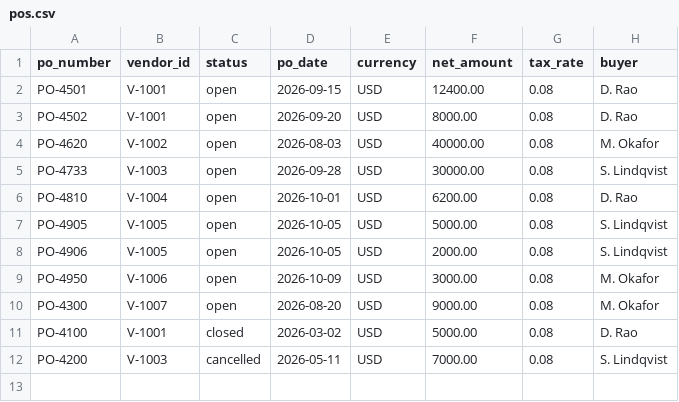
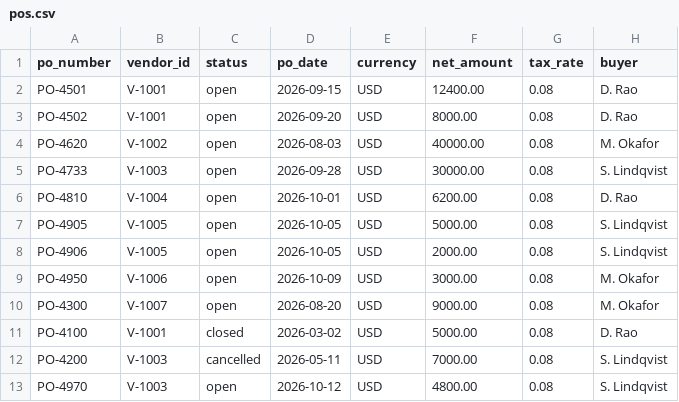
Before and after one commit to iitmadrastharun/invoice-review, a CSV file: data/pos.csv, drawn as a sheet; the diff names each change by its address in the sheet, - before the commit and + after, or states it on an @@ line.

```diff
--- a/data/pos.csv
+++ b/data/pos.csv
+row 13: PO-4970 | V-1003 | open | 2026-10-12 | USD | 4800.00 | 0.08 | S. Lindqvist
```
Also changed, not shown: data/vendors.csv, 39 other files.
